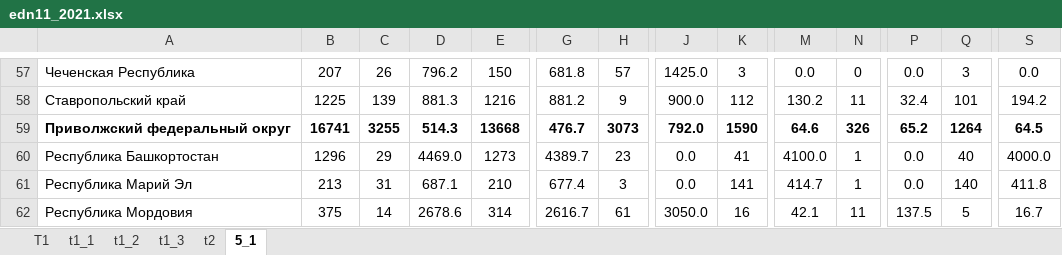
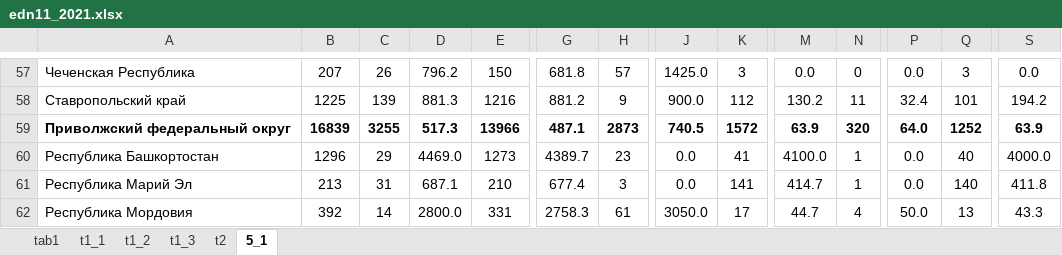
Before and after one commit to dkobak/excess-mortality, an Excel workbook: russian-data/raw/edn11_2021.xlsx, sheet 5_1, drawn as a sheet; only a part is shown, gaps mark what is left out; values as stored, in another font and other column widths than the file's, no borders; the diff covers the shown part only; the diff names each change by its address in the sheet, - before the commit and + after, or states it on an @@ line.

Commit message:
russia data update

```diff
--- a/russian-data/raw/edn11_2021.xlsx (sheet 5_1)
+++ b/russian-data/raw/edn11_2021.xlsx (sheet 5_1)
-sheet tab: T1
+sheet tab: tab1
-B59: 16741
+B59: 16839
-D59: 514.3
+D59: 517.3
-E59: 13668
+E59: 13966
-G59: 476.7
+G59: 487.1
-H59: 3073
+H59: 2873
-J59: 792.0
+J59: 740.5
-K59: 1590
+K59: 1572
-M59: 64.6
+M59: 63.9
-N59: 326
+N59: 320
-P59: 65.2
+P59: 64.0
-Q59: 1264
+Q59: 1252
-S59: 64.5
+S59: 63.9
-B62: 375
+B62: 392
-D62: 2678.6
+D62: 2800.0
-E62: 314
+E62: 331
-G62: 2616.7
+G62: 2758.3
-K62: 16
+K62: 17
-M62: 42.1
+M62: 44.7
-N62: 11
+N62: 4
-P62: 137.5
+P62: 50.0
-Q62: 5
+Q62: 13
-S62: 16.7
+S62: 43.3
```
Also changed, not shown: 410 edited cells elsewhere in this sheet, formulas that keep their value, 17 other files.
